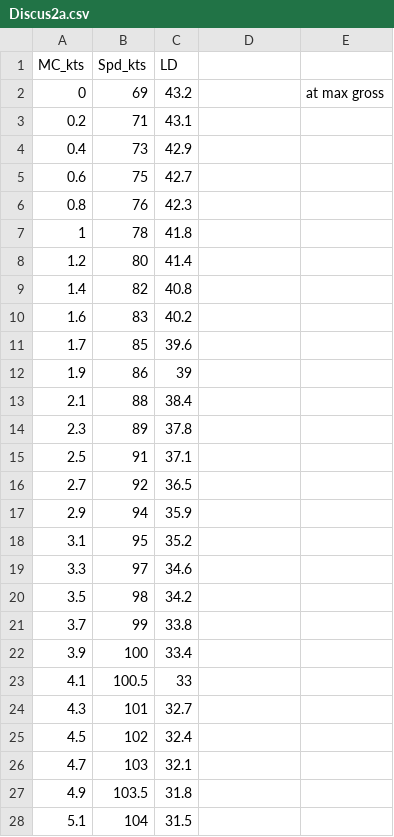
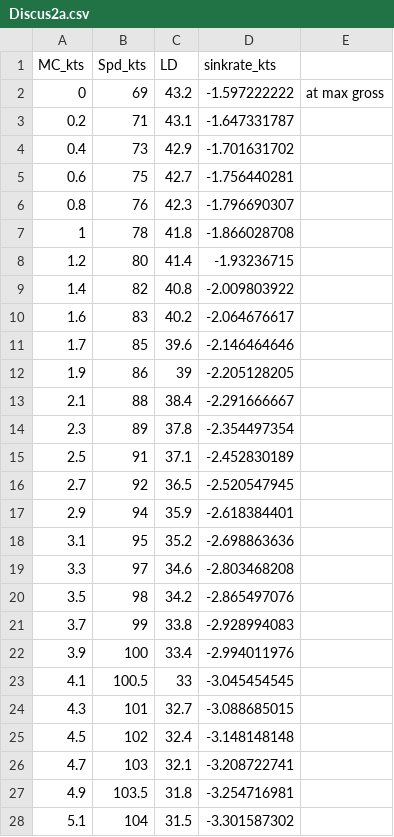
Before and after one commit to DavisChappins/Condor_IGC_Analysis, a CSV file: Discus2a.csv, drawn as a sheet; only a part is shown; the diff covers the shown part only.

```diff
--- a/Discus2a.csv
+++ b/Discus2a.csv
@@ -1,28 +1,28 @@
-MC_kts,Spd_kts,LD,,
-0,69,43.2,,at max gross
-0.2,71,43.1,,
-0.4,73,42.9,,
-0.6,75,42.7,,
-0.8,76,42.3,,
-1,78,41.8,,
-1.2,80,41.4,,
-1.4,82,40.8,,
-1.6,83,40.2,,
-1.7,85,39.6,,
-1.9,86,39,,
-2.1,88,38.4,,
-2.3,89,37.8,,
-2.5,91,37.1,,
-2.7,92,36.5,,
-2.9,94,35.9,,
-3.1,95,35.2,,
-3.3,97,34.6,,
-3.5,98,34.2,,
-3.7,99,33.8,,
-3.9,100,33.4,,
-4.1,100.5,33,,
-4.3,101,32.7,,
-4.5,102,32.4,,
-4.7,103,32.1,,
-4.9,103.5,31.8,,
-5.1,104,31.5,,
+MC_kts,Spd_kts,LD,sinkrate_kts,
+0,69,43.2,-1.597222222,at max gross
+0.2,71,43.1,-1.647331787,
+0.4,73,42.9,-1.701631702,
+0.6,75,42.7,-1.756440281,
+0.8,76,42.3,-1.796690307,
+1,78,41.8,-1.866028708,
+1.2,80,41.4,-1.93236715,
+1.4,82,40.8,-2.009803922,
+1.6,83,40.2,-2.064676617,
+1.7,85,39.6,-2.146464646,
+1.9,86,39,-2.205128205,
+2.1,88,38.4,-2.291666667,
+2.3,89,37.8,-2.354497354,
+2.5,91,37.1,-2.452830189,
+2.7,92,36.5,-2.520547945,
+2.9,94,35.9,-2.618384401,
+3.1,95,35.2,-2.698863636,
+3.3,97,34.6,-2.803468208,
+3.5,98,34.2,-2.865497076,
+3.7,99,33.8,-2.928994083,
+3.9,100,33.4,-2.994011976,
+4.1,100.5,33,-3.045454545,
+4.3,101,32.7,-3.088685015,
+4.5,102,32.4,-3.148148148,
+4.7,103,32.1,-3.208722741,
+4.9,103.5,31.8,-3.254716981,
+5.1,104,31.5,-3.301587302,
```
Also changed, not shown: 5 edited cells elsewhere in this file, Genesis2.csv, LS8neo.csv, 1 other file.
